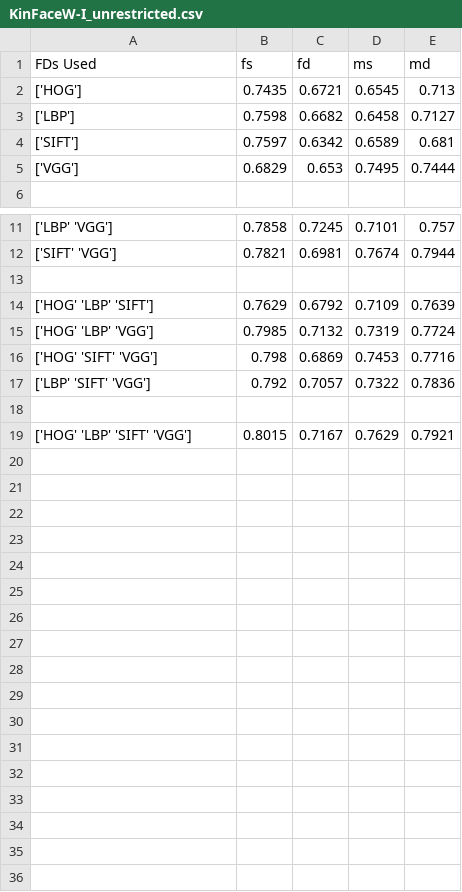
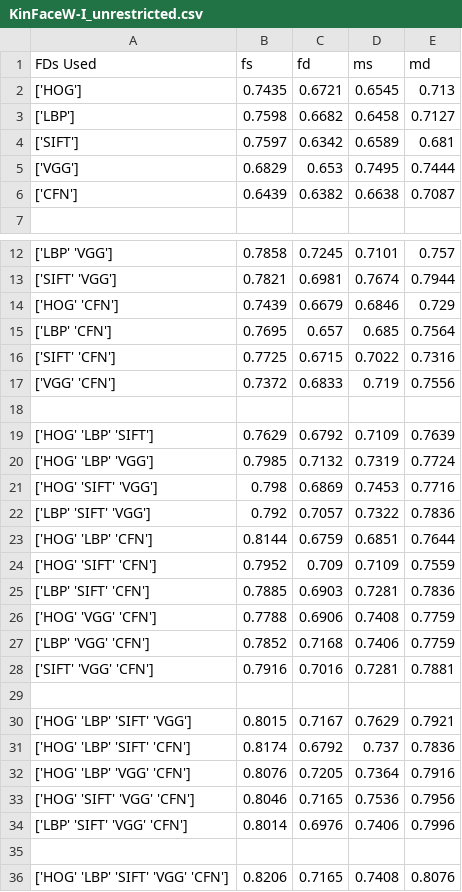
Before and after one commit to varmam1/Kin-Recognition-Dissertation, a CSV file: out/ablation_studies/KinFaceW-I_unrestricted.csv, drawn as a sheet; only a part is shown, gaps mark what is left out.

```diff
--- a/out/ablation_studies/KinFaceW-I_unrestricted.csv
+++ b/out/ablation_studies/KinFaceW-I_unrestricted.csv
@@ -5,2 +5,3 @@ FDs Used,fs,fd,ms,md
 ['VGG'],0.6829,0.653,0.7495,0.7444
+['CFN'],0.6439,0.6382,0.6638,0.7087
 
@@ -12,2 +13,6 @@ FDs Used,fs,fd,ms,md
 ['SIFT' 'VGG'],0.7821,0.6981,0.7674,0.7944
+['HOG' 'CFN'],0.7439,0.6679,0.6846,0.729
+['LBP' 'CFN'],0.7695,0.657,0.685,0.7564
+['SIFT' 'CFN'],0.7725,0.6715,0.7022,0.7316
+['VGG' 'CFN'],0.7372,0.6833,0.719,0.7556
 
@@ -17,3 +22,15 @@ FDs Used,fs,fd,ms,md
 ['LBP' 'SIFT' 'VGG'],0.792,0.7057,0.7322,0.7836
+['HOG' 'LBP' 'CFN'],0.8144,0.6759,0.6851,0.7644
+['HOG' 'SIFT' 'CFN'],0.7952,0.709,0.7109,0.7559
+['LBP' 'SIFT' 'CFN'],0.7885,0.6903,0.7281,0.7836
+['HOG' 'VGG' 'CFN'],0.7788,0.6906,0.7408,0.7759
+['LBP' 'VGG' 'CFN'],0.7852,0.7168,0.7406,0.7759
+['SIFT' 'VGG' 'CFN'],0.7916,0.7016,0.7281,0.7881
 
 ['HOG' 'LBP' 'SIFT' 'VGG'],0.8015,0.7167,0.7629,0.7921
+['HOG' 'LBP' 'SIFT' 'CFN'],0.8174,0.6792,0.737,0.7836
+['HOG' 'LBP' 'VGG' 'CFN'],0.8076,0.7205,0.7364,0.7916
+['HOG' 'SIFT' 'VGG' 'CFN'],0.8046,0.7165,0.7536,0.7956
+['LBP' 'SIFT' 'VGG' 'CFN'],0.8014,0.6976,0.7406,0.7996
+
+['HOG' 'LBP' 'SIFT' 'VGG' 'CFN'],0.8206,0.7165,0.7408,0.8076
```
Also changed, not shown: out/ablation_studies/KinFaceW-II_restricted.csv, out/ablation_studies/KinFaceW-II_unrestricted.csv, 9 other files.
